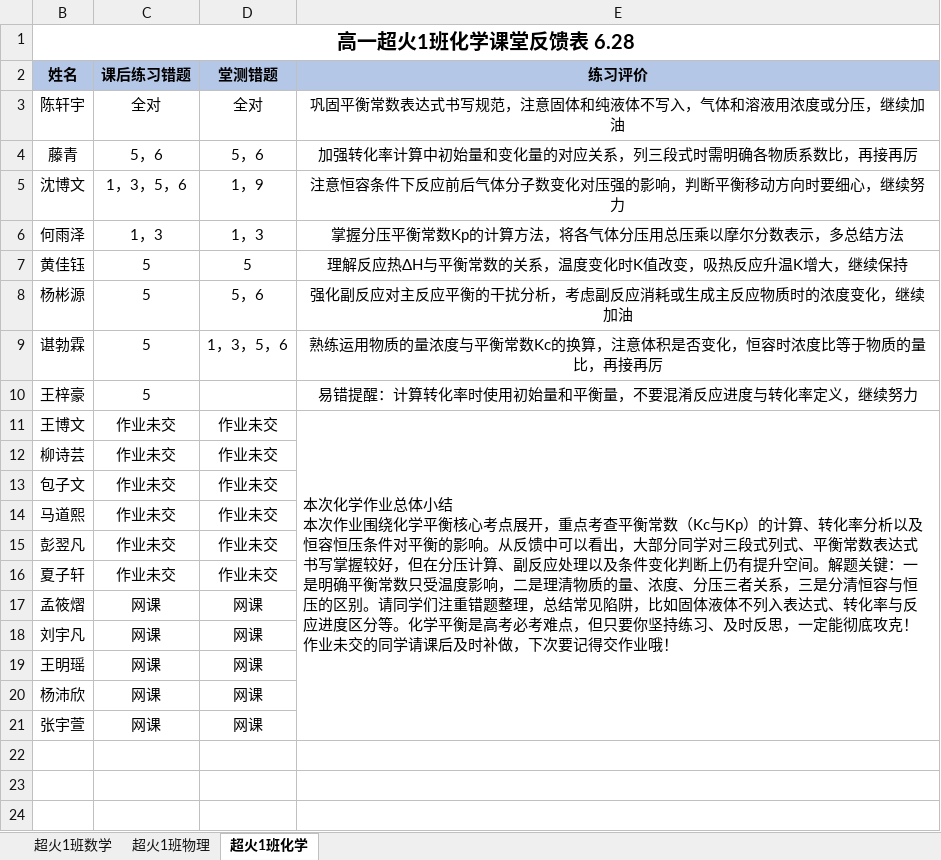
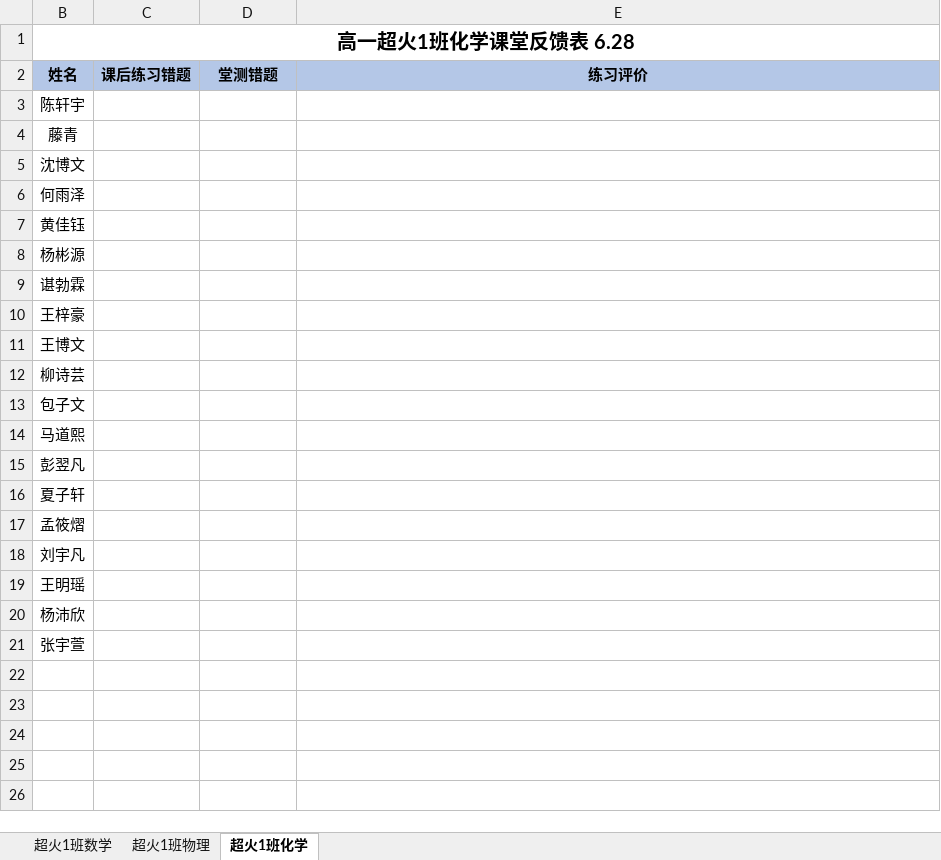
Before and after one commit to TimeCraker/Lekao, an Excel workbook: public/templates/lekao-weekend-mistake-template.xlsx, sheet 超火1班化学, drawn as a sheet; values as stored, in another font and other column widths than the file's, no borders; conditional formats not drawn; ↵ is a line break in a cell; the diff names each change by its address in the sheet, - before the commit and + after, or states it on an @@ line.

```diff
--- a/public/templates/lekao-weekend-mistake-template.xlsx (sheet 超火1班化学)
+++ b/public/templates/lekao-weekend-mistake-template.xlsx (sheet 超火1班化学)
-C3 (课后练习错题): 全对
+C3 (课后练习错题): (empty)
-D3 (堂测错题): 全对
+D3 (堂测错题): (empty)
-E3 (练习评价): 巩固平衡常数表达式书写规范，注意固体和纯液体不写入，气体和溶液用浓度或分压，继续加油
+E3 (练习评价): (empty)
-C4 (课后练习错题): 5，6
+C4 (课后练习错题): (empty)
-D4 (堂测错题): 5，6
+D4 (堂测错题): (empty)
-E4 (练习评价): 加强转化率计算中初始量和变化量的对应关系，列三段式时需明确各物质系数比，再接再厉
+E4 (练习评价): (empty)
-C5 (课后练习错题): 1，3，5，6
+C5 (课后练习错题): (empty)
-D5 (堂测错题): 1，9
+D5 (堂测错题): (empty)
-E5 (练习评价): 注意恒容条件下反应前后气体分子数变化对压强的影响，判断平衡移动方向时要细心，继续努力
+E5 (练习评价): (empty)
-C6 (课后练习错题): 1，3
+C6 (课后练习错题): (empty)
-D6 (堂测错题): 1，3
+D6 (堂测错题): (empty)
-E6 (练习评价): 掌握分压平衡常数Kp的计算方法，将各气体分压用总压乘以摩尔分数表示，多总结方法
+E6 (练习评价): (empty)
-C7:C10 (课后练习错题): 5
+C7:C10 (课后练习错题): (empty)
-D7 (堂测错题): 5
+D7 (堂测错题): (empty)
-E7 (练习评价): 理解反应热ΔH与平衡常数的关系，温度变化时K值改变，吸热反应升温K增大，继续保持
+E7 (练习评价): (empty)
-D8 (堂测错题): 5，6
+D8 (堂测错题): (empty)
-E8 (练习评价): 强化副反应对主反应平衡的干扰分析，考虑副反应消耗或生成主反应物质时的浓度变化，继续加油
+E8 (练习评价): (empty)
-D9 (堂测错题): 1，3，5，6
+D9 (堂测错题): (empty)
-E9 (练习评价): 熟练运用物质的量浓度与平衡常数Kc的换算，注意体积是否变化，恒容时浓度比等于物质的量比，再接再厉
+E9 (练习评价): (empty)
-E10 (练习评价): 易错提醒：计算转化率时使用初始量和平衡量，不要混淆反应进度与转化率定义，继续努力
+E10 (练习评价): (empty)
-C11:C16 (课后练习错题): 作业未交
+C11:C16 (课后练习错题): (empty)
-D11:D16 (堂测错题): 作业未交
+D11:D16 (堂测错题): (empty)
-E11 (练习评价): 本次化学作业总体小结 ↵ 本次作业围绕化学平衡核心考点展开，重点考查平衡常数（Kc与Kp）的计算、转化率分析以及恒容恒压条件对平衡的影响。从反馈中可以看出，大部分同学对三段式列式、平衡常数表达式书写掌握较好，但在分压计算、副反应处理以及条件变化判断上仍有提升空间。解题关键：一是明确平衡常数只受温度影响，二是理清物质的量、浓度、分压三者关系，三是分清恒容与恒压的区别。请同学们注重错题整理，总结常见陷阱，比如固体液体不列入表达式、转化率与反应进度区分等。化学平衡是高考必考难点，但只要你坚持练习、及时反思，一定能彻底攻克！作业未交的同学请课后及时补做，下次要记得交作业哦！
+E11 (练习评价): (empty)
-E11:E21 merged
-C17:C21 (课后练习错题): 网课
+C17:C21 (课后练习错题): (empty)
-D17:D21 (堂测错题): 网课
+D17:D21 (堂测错题): (empty)
```
Also changed, not shown: sheet 超火1班数学, sheet 超火1班物理, 3 other files.
